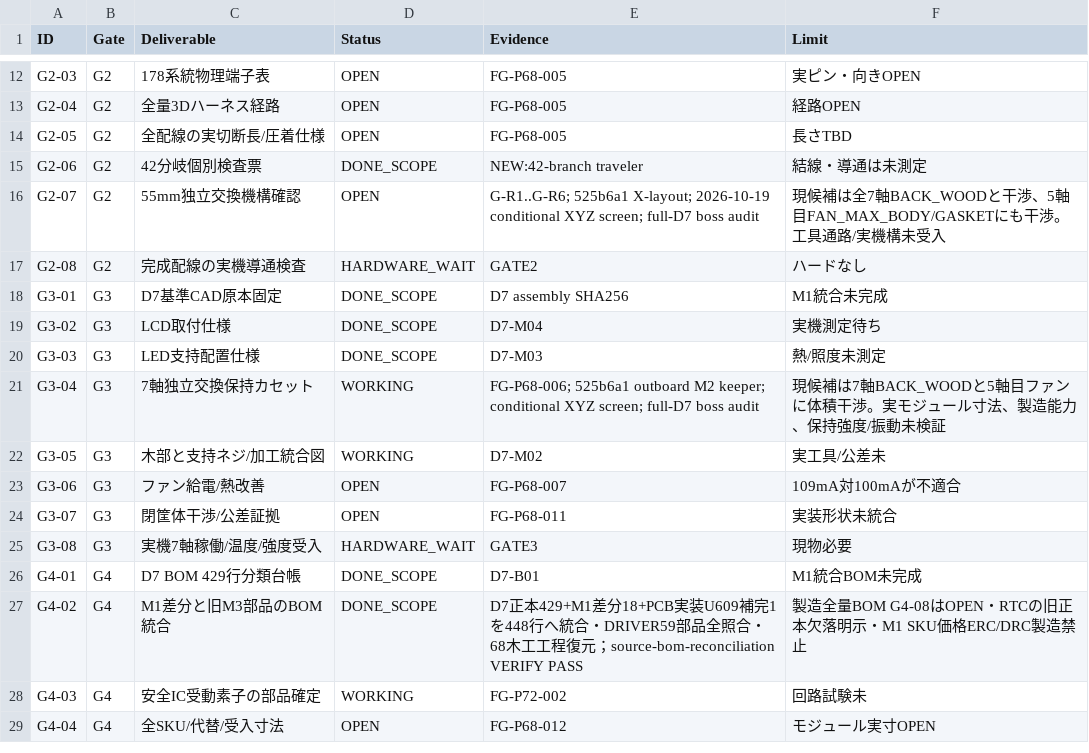
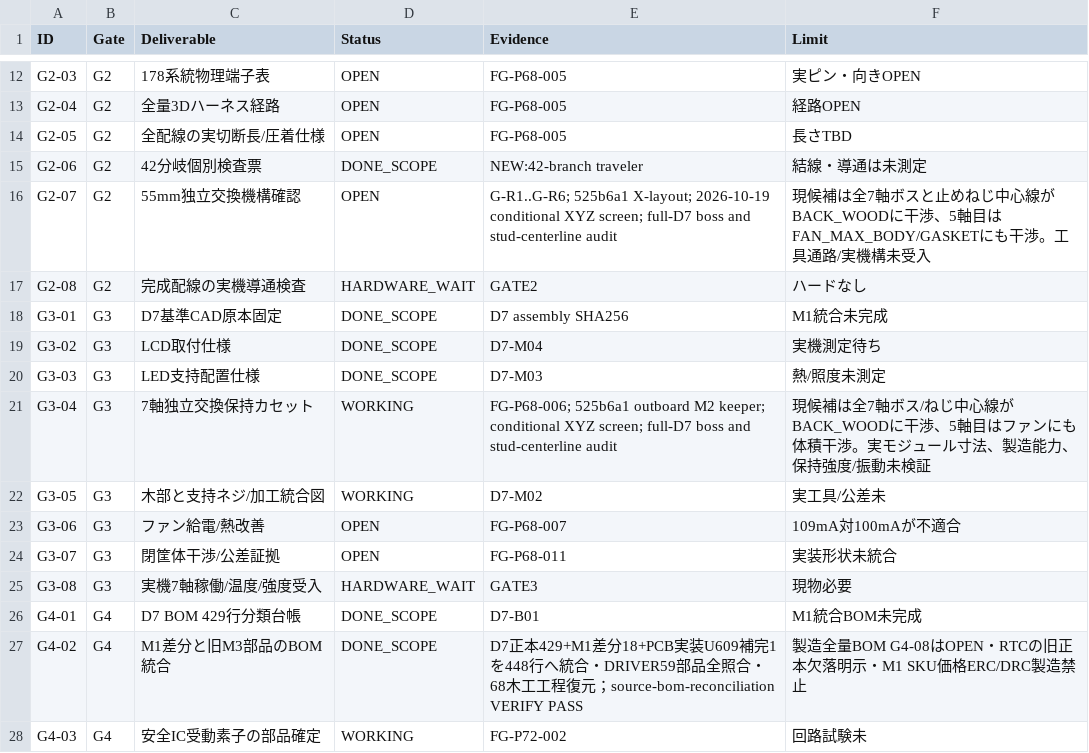
Before and after one commit to motomasa-honda/DialCanvas-SAS, a CSV file: execution/tasks.csv, drawn as a sheet; only a part is shown, gaps mark what is left out; the shorter side is filled out with more unchanged rows.

Commit message:
Audit keeper stud paths against canonical D7

```diff
--- a/execution/tasks.csv
+++ b/execution/tasks.csv
@@ -15,3 +15,3 @@ ID,Gate,Deliverable,Status,Evidence,Limit
 "G2-06","G2","42分岐個別検査票","DONE_SCOPE","NEW:42-branch traveler","結線・導通は未測定"
-"G2-07","G2","55mm独立交換機構確認","OPEN","G-R1..G-R6; 525b6a1 X-layout; 2026-10-19 conditional XYZ screen; full-D7 boss audit","現候補は全7軸BACK_WOODと干渉、5軸目FAN_MAX_BODY/GASKETにも干渉。工具通路/実機構未受入"
+"G2-07","G2","55mm独立交換機構確認","OPEN","G-R1..G-R6; 525b6a1 X-layout; 2026-10-19 conditional XYZ screen; full-D7 boss and stud-centerline audit","現候補は全7軸ボスと止めねじ中心線がBACK_WOODに干渉、5軸目はFAN_MAX_BODY/GASKETにも干渉。工具通路/実機構未受入"
 "G2-08","G2","完成配線の実機導通検査","HARDWARE_WAIT","GATE2","ハードなし"
@@ -20,3 +20,3 @@ ID,Gate,Deliverable,Status,Evidence,Limit
 "G3-03","G3","LED支持配置仕様","DONE_SCOPE","D7-M03","熱/照度未測定"
-"G3-04","G3","7軸独立交換保持カセット","WORKING","FG-P68-006; 525b6a1 outboard M2 keeper; conditional XYZ screen; full-D7 boss audit","現候補は7軸BACK_WOODと5軸目ファンに体積干渉。実モジュール寸法、製造能力、保持強度/振動未検証"
+"G3-04","G3","7軸独立交換保持カセット","WORKING","FG-P68-006; 525b6a1 outboard M2 keeper; conditional XYZ screen; full-D7 boss and stud-centerline audit","現候補は全7軸ボス/ねじ中心線がBACK_WOODに干渉、5軸目はファンにも体積干渉。実モジュール寸法、製造能力、保持強度/振動未検証"
 "G3-05","G3","木部と支持ネジ/加工統合図","WORKING","D7-M02","実工具/公差未"
```
Also changed, not shown: 8 other files.
